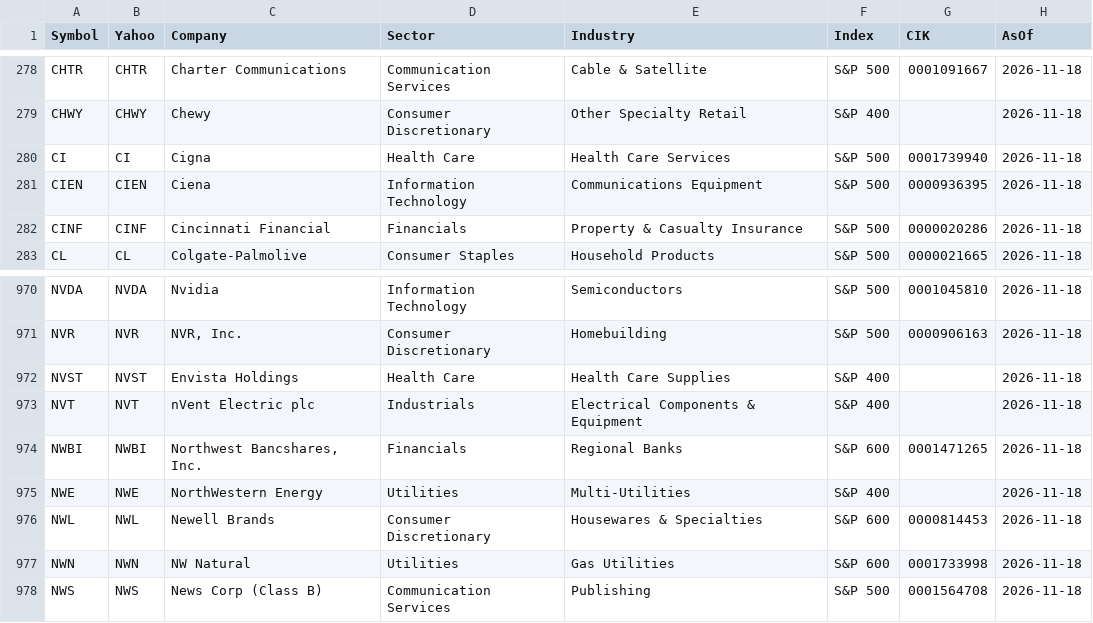
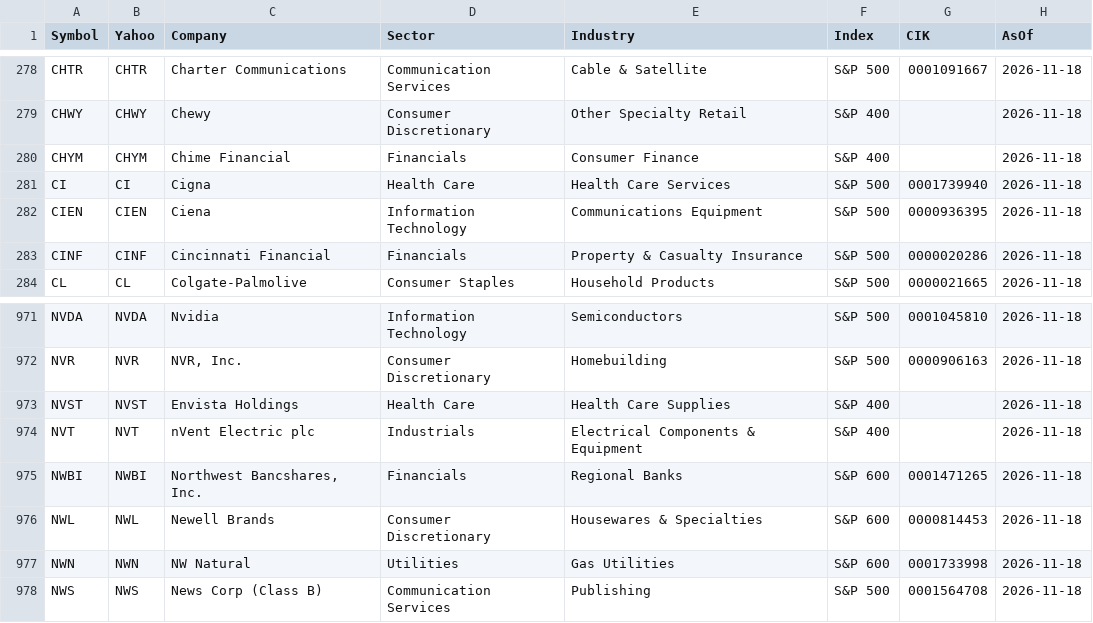
Before and after one commit to Pareshking/Ashish, a CSV file: data/universe.csv, drawn as a sheet; only a part is shown, gaps mark what is left out; removed rows and columns are numbered as before the commit, all else as after; the diff names each change by its address in the sheet, - before the commit and + after, or states it on an @@ line.

```diff
--- a/data/universe.csv
+++ b/data/universe.csv
+row 280: CHYM | CHYM | Chime Financial | Financials | Consumer Finance | S&P 400 |  | 2026-11-18
-row 975: NWE | NWE | NorthWestern Energy | Utilities | Multi-Utilities | S&P 400 |  | 2026-11-18
```
Also changed, not shown: data/all_time_highs.csv, data/benchmarks.csv, 29 other files.
